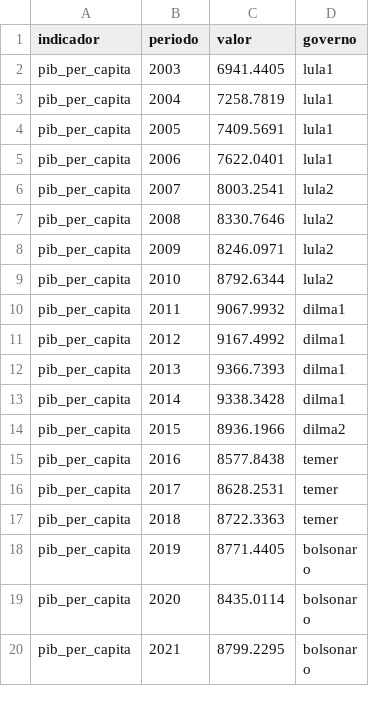
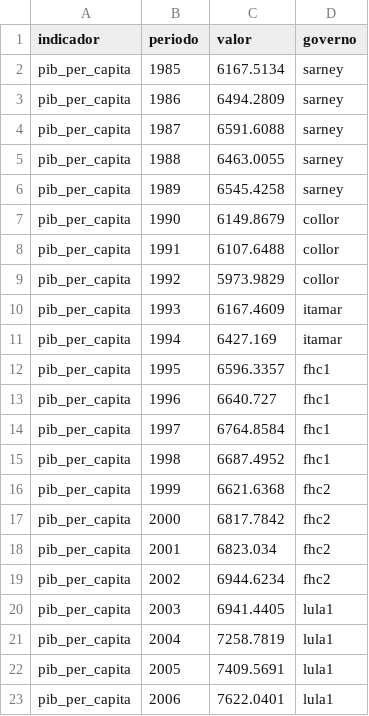
Before and after one commit to dayanaisilva/painel-brasil, a CSV file: data/processed/pib_per_capita.csv, drawn as a sheet; only a part is shown; the shorter side is filled out with more unchanged rows.

```diff
--- a/data/processed/pib_per_capita.csv
+++ b/data/processed/pib_per_capita.csv
@@ -1,2 +1,20 @@
 indicador,periodo,valor,governo
+pib_per_capita,1985,6167.5134,sarney
+pib_per_capita,1986,6494.2809,sarney
+pib_per_capita,1987,6591.6088,sarney
+pib_per_capita,1988,6463.0055,sarney
+pib_per_capita,1989,6545.4258,sarney
+pib_per_capita,1990,6149.8679,collor
+pib_per_capita,1991,6107.6488,collor
+pib_per_capita,1992,5973.9829,collor
+pib_per_capita,1993,6167.4609,itamar
+pib_per_capita,1994,6427.169,itamar
+pib_per_capita,1995,6596.3357,fhc1
+pib_per_capita,1996,6640.727,fhc1
+pib_per_capita,1997,6764.8584,fhc1
+pib_per_capita,1998,6687.4952,fhc1
+pib_per_capita,1999,6621.6368,fhc2
+pib_per_capita,2000,6817.7842,fhc2
+pib_per_capita,2001,6823.034,fhc2
+pib_per_capita,2002,6944.6234,fhc2
 pib_per_capita,2003,6941.4405,lula1
```
Also changed, not shown: data/processed/dolar.csv, data/processed/ipca_mensal.csv, 36 other files.
